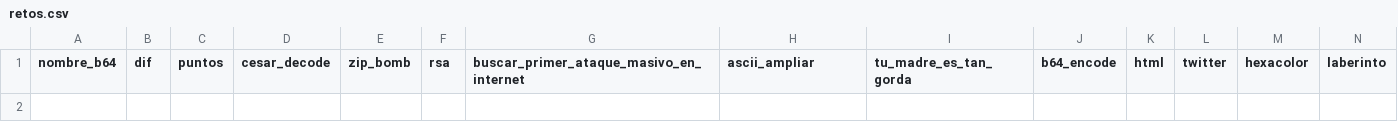
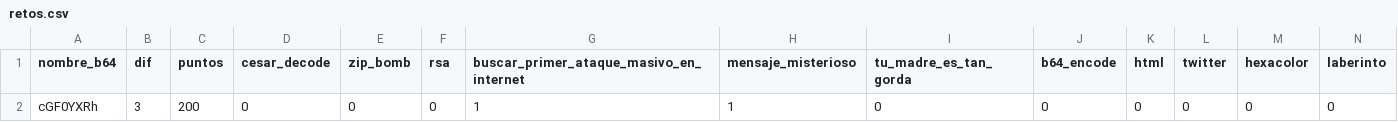
Before and after one commit to adriansantor/ctf-dimension-26, a CSV file: ctf/retos.csv, drawn as a sheet; only a part is shown; rows hold the shown columns only; the diff names each change by its address in the sheet, - before the commit and + after, or states it on an @@ line.

Commit message:
Adaptar nombres && IDs

```diff
--- a/ctf/retos.csv
+++ b/ctf/retos.csv
-H1: ascii_ampliar
+H1: mensaje_misterioso
+row 2: cGF0YXRh | 3 | 200 | 0 | 0 | 0 | 1 | 1 | 0 | 0 | 0 | 0 | 0 | 0
```
Also changed, not shown: 3 other files.
